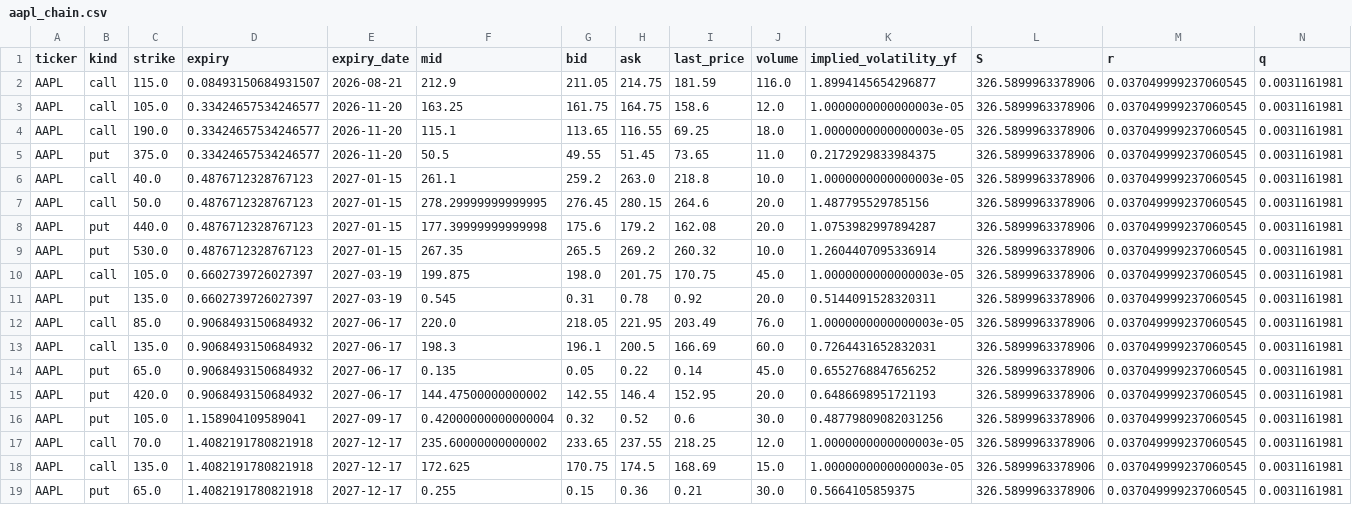
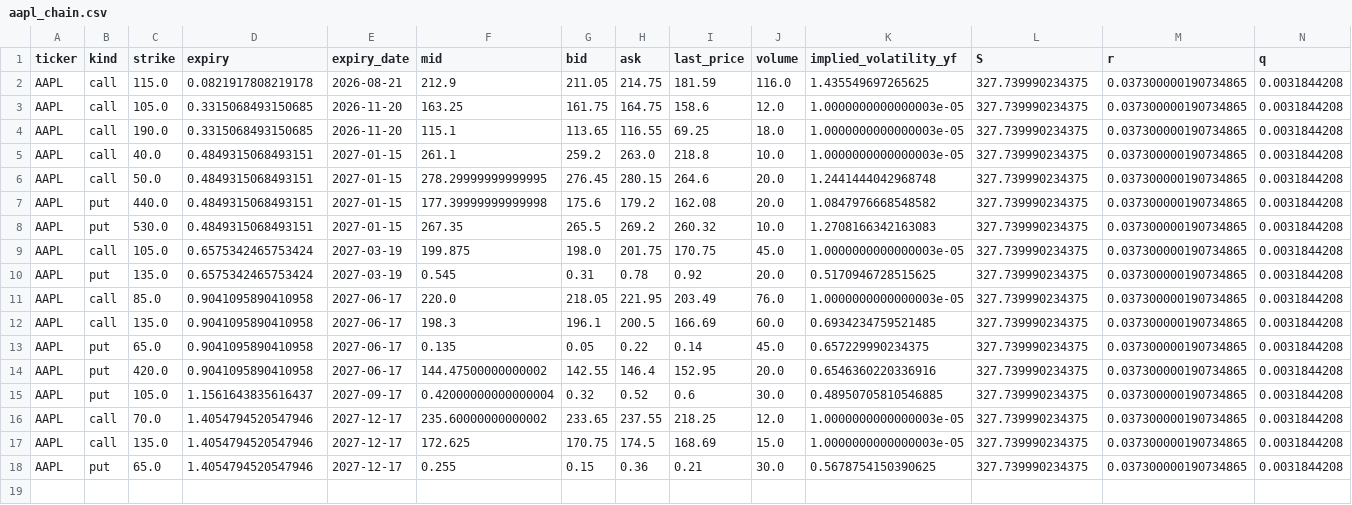
Before and after one commit to jaamesm/options-pricer, a CSV file: data/aapl_chain.csv, drawn as a sheet.

```diff
--- a/data/aapl_chain.csv
+++ b/data/aapl_chain.csv
@@ -1,19 +1,18 @@
 ticker,kind,strike,expiry,expiry_date,mid,bid,ask,last_price,volume,implied_volatility_yf,S,r,q
-AAPL,call,115.0,0.08493150684931507,2026-08-21,212.9,211.05,214.75,181.59,116.0,1.8994145654296877,326.5899963378906,0.037049999237060545,0.0031161981
-AAPL,call,105.0,0.33424657534246577,2026-11-20,163.25,161.75,164.75,158.6,12.0,1.0000000000000003e-05,326.5899963378906,0.037049999237060545,0.0031161981
-AAPL,call,190.0,0.33424657534246577,2026-11-20,115.1,113.65,116.55,69.25,18.0,1.0000000000000003e-05,326.5899963378906,0.037049999237060545,0.0031161981
-AAPL,put,375.0,0.33424657534246577,2026-11-20,50.5,49.55,51.45,73.65,11.0,0.2172929833984375,326.5899963378906,0.037049999237060545,0.0031161981
-AAPL,call,40.0,0.4876712328767123,2027-01-15,261.1,259.2,263.0,218.8,10.0,1.0000000000000003e-05,326.5899963378906,0.037049999237060545,0.0031161981
-AAPL,call,50.0,0.4876712328767123,2027-01-15,278.29999999999995,276.45,280.15,264.6,20.0,1.487795529785156,326.5899963378906,0.037049999237060545,0.0031161981
-AAPL,put,440.0,0.4876712328767123,2027-01-15,177.39999999999998,175.6,179.2,162.08,20.0,1.0753982997894287,326.5899963378906,0.037049999237060545,0.0031161981
-AAPL,put,530.0,0.4876712328767123,2027-01-15,267.35,265.5,269.2,260.32,10.0,1.2604407095336914,326.5899963378906,0.037049999237060545,0.0031161981
-AAPL,call,105.0,0.6602739726027397,2027-03-19,199.875,198.0,201.75,170.75,45.0,1.0000000000000003e-05,326.5899963378906,0.037049999237060545,0.0031161981
-AAPL,put,135.0,0.6602739726027397,2027-03-19,0.545,0.31,0.78,0.92,20.0,0.5144091528320311,326.5899963378906,0.037049999237060545,0.0031161981
-AAPL,call,85.0,0.9068493150684932,2027-06-17,220.0,218.05,221.95,203.49,76.0,1.0000000000000003e-05,326.5899963378906,0.037049999237060545,0.0031161981
-AAPL,call,135.0,0.9068493150684932,2027-06-17,198.3,196.1,200.5,166.69,60.0,0.7264431652832031,326.5899963378906,0.037049999237060545,0.0031161981
-AAPL,put,65.0,0.9068493150684932,2027-06-17,0.135,0.05,0.22,0.14,45.0,0.6552768847656252,326.5899963378906,0.037049999237060545,0.0031161981
-AAPL,put,420.0,0.9068493150684932,2027-06-17,144.47500000000002,142.55,146.4,152.95,20.0,0.6486698951721193,326.5899963378906,0.037049999237060545,0.0031161981
-AAPL,put,105.0,1.158904109589041,2027-09-17,0.42000000000000004,0.32,0.52,0.6,30.0,0.48779809082031256,326.5899963378906,0.037049999237060545,0.0031161981
-AAPL,call,70.0,1.4082191780821918,2027-12-17,235.60000000000002,233.65,237.55,218.25,12.0,1.0000000000000003e-05,326.5899963378906,0.037049999237060545,0.0031161981
-AAPL,call,135.0,1.4082191780821918,2027-12-17,172.625,170.75,174.5,168.69,15.0,1.0000000000000003e-05,326.5899963378906,0.037049999237060545,0.0031161981
-AAPL,put,65.0,1.4082191780821918,2027-12-17,0.255,0.15,0.36,0.21,30.0,0.5664105859375,326.5899963378906,0.037049999237060545,0.0031161981
+AAPL,call,115.0,0.0821917808219178,2026-08-21,212.9,211.05,214.75,181.59,116.0,1.435549697265625,327.739990234375,0.037300000190734865,0.0031844208
+AAPL,call,105.0,0.3315068493150685,2026-11-20,163.25,161.75,164.75,158.6,12.0,1.0000000000000003e-05,327.739990234375,0.037300000190734865,0.0031844208
+AAPL,call,190.0,0.3315068493150685,2026-11-20,115.1,113.65,116.55,69.25,18.0,1.0000000000000003e-05,327.739990234375,0.037300000190734865,0.0031844208
+AAPL,call,40.0,0.4849315068493151,2027-01-15,261.1,259.2,263.0,218.8,10.0,1.0000000000000003e-05,327.739990234375,0.037300000190734865,0.0031844208
+AAPL,call,50.0,0.4849315068493151,2027-01-15,278.29999999999995,276.45,280.15,264.6,20.0,1.2441444042968748,327.739990234375,0.037300000190734865,0.0031844208
+AAPL,put,440.0,0.4849315068493151,2027-01-15,177.39999999999998,175.6,179.2,162.08,20.0,1.0847976668548582,327.739990234375,0.037300000190734865,0.0031844208
+AAPL,put,530.0,0.4849315068493151,2027-01-15,267.35,265.5,269.2,260.32,10.0,1.2708166342163083,327.739990234375,0.037300000190734865,0.0031844208
+AAPL,call,105.0,0.6575342465753424,2027-03-19,199.875,198.0,201.75,170.75,45.0,1.0000000000000003e-05,327.739990234375,0.037300000190734865,0.0031844208
+AAPL,put,135.0,0.6575342465753424,2027-03-19,0.545,0.31,0.78,0.92,20.0,0.5170946728515625,327.739990234375,0.037300000190734865,0.0031844208
+AAPL,call,85.0,0.9041095890410958,2027-06-17,220.0,218.05,221.95,203.49,76.0,1.0000000000000003e-05,327.739990234375,0.037300000190734865,0.0031844208
+AAPL,call,135.0,0.9041095890410958,2027-06-17,198.3,196.1,200.5,166.69,60.0,0.6934234759521485,327.739990234375,0.037300000190734865,0.0031844208
+AAPL,put,65.0,0.9041095890410958,2027-06-17,0.135,0.05,0.22,0.14,45.0,0.657229990234375,327.739990234375,0.037300000190734865,0.0031844208
+AAPL,put,420.0,0.9041095890410958,2027-06-17,144.47500000000002,142.55,146.4,152.95,20.0,0.6546360220336916,327.739990234375,0.037300000190734865,0.0031844208
+AAPL,put,105.0,1.1561643835616437,2027-09-17,0.42000000000000004,0.32,0.52,0.6,30.0,0.48950705810546885,327.739990234375,0.037300000190734865,0.0031844208
+AAPL,call,70.0,1.4054794520547946,2027-12-17,235.60000000000002,233.65,237.55,218.25,12.0,1.0000000000000003e-05,327.739990234375,0.037300000190734865,0.0031844208
+AAPL,call,135.0,1.4054794520547946,2027-12-17,172.625,170.75,174.5,168.69,15.0,1.0000000000000003e-05,327.739990234375,0.037300000190734865,0.0031844208
+AAPL,put,65.0,1.4054794520547946,2027-12-17,0.255,0.15,0.36,0.21,30.0,0.5678754150390625,327.739990234375,0.037300000190734865,0.0031844208
```
Also changed, not shown: data/gld_chain.csv, data/gld_signals.csv, 14 other files.
